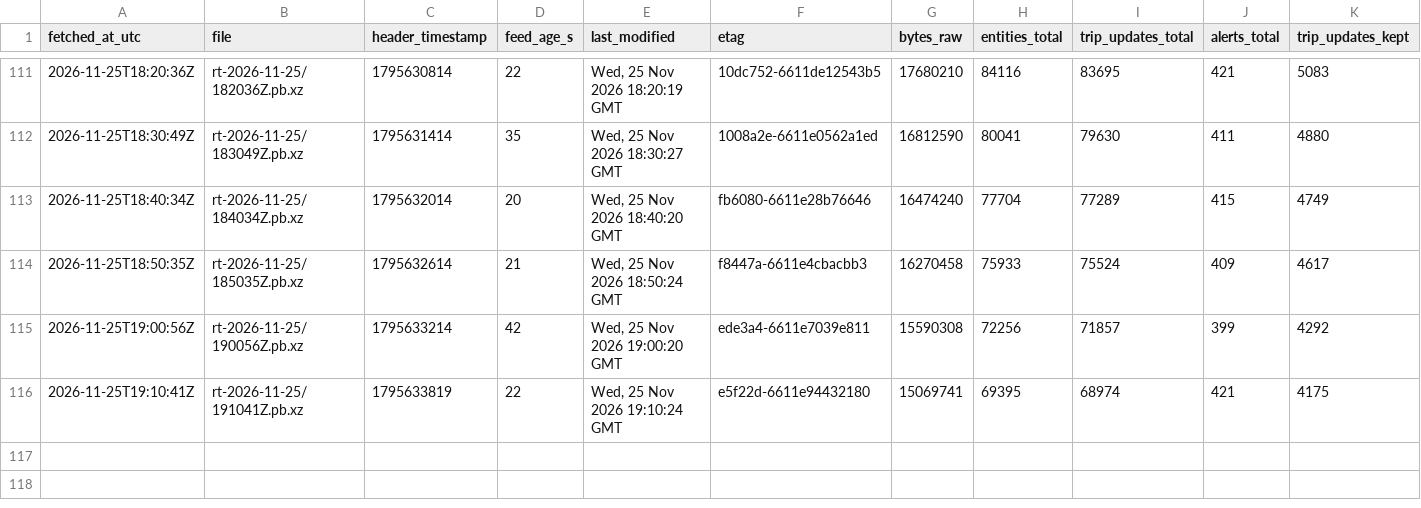
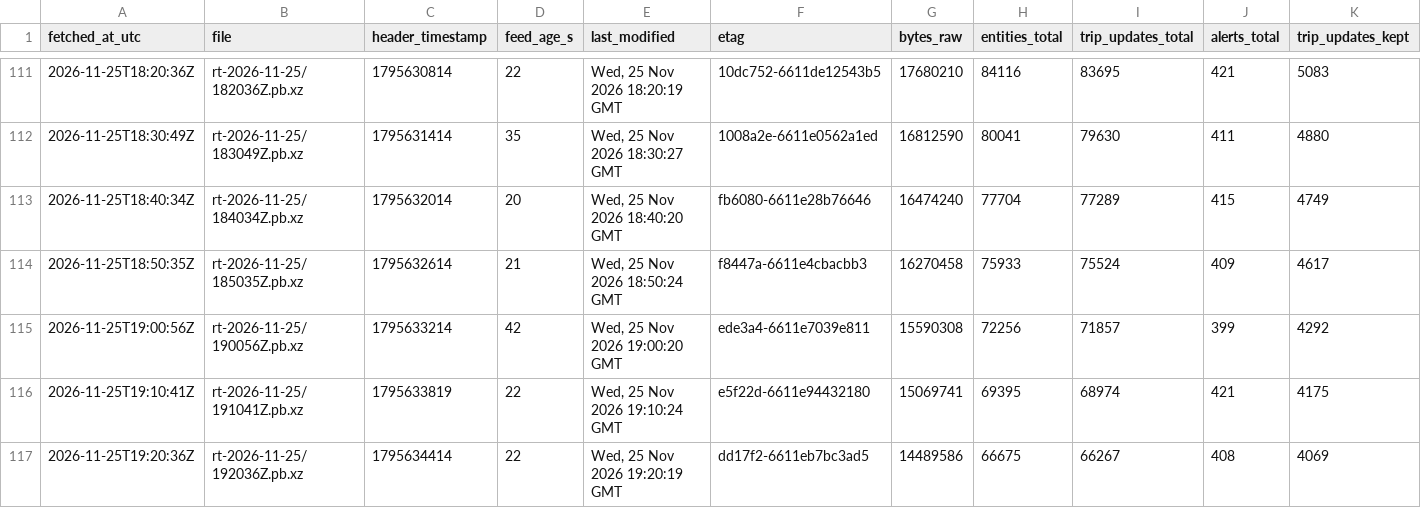
Before and after one commit to FabianGlueck/gtfs-rt-recorder, a CSV file: data/index/2026-11-25.csv, drawn as a sheet; only a part is shown, gaps mark what is left out; rows hold the shown columns only; the diff names each change by its address in the sheet, - before the commit and + after, or states it on an @@ line.

```diff
--- a/data/index/2026-11-25.csv
+++ b/data/index/2026-11-25.csv
+row 117: 2026-11-25T19:20:36Z | rt-2026-11-25/192036Z.pb.xz | 1795634414 | 22 | Wed, 25 Nov 2026 19:20:19 GMT | dd17f2-6611eb7bc3ad5 | 14489586 | 66675 | 66267 | 408 | 4069
```
